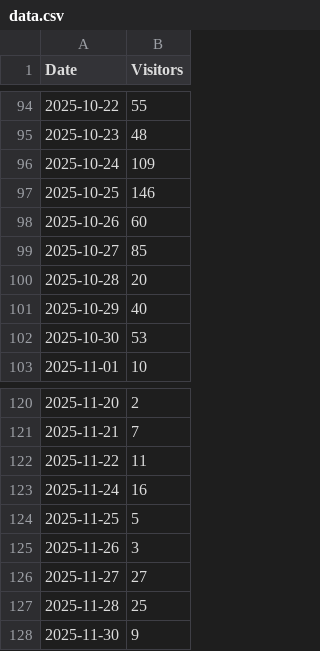
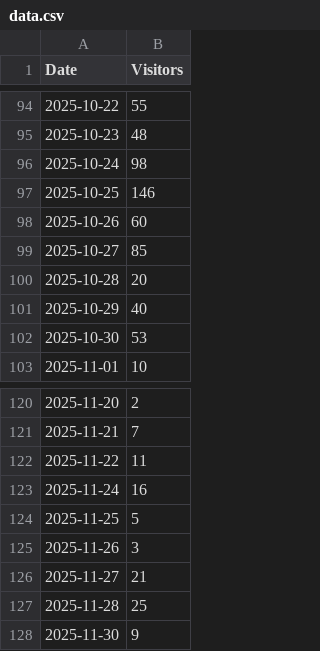
Before and after one commit to skarmat/visitors-dashboard, a CSV file: data.csv, drawn as a sheet; only a part is shown, gaps mark what is left out.

Commit message:
update data.csv

```diff
--- a/data.csv
+++ b/data.csv
@@ -95,3 +95,3 @@ Date,Visitors
 2025-10-23,48
-2025-10-24,109
+2025-10-24,98
 2025-10-25,146
@@ -125,3 +125,3 @@ Date,Visitors
 2025-11-26,3
-2025-11-27,27
+2025-11-27,21
 2025-11-28,25
```
